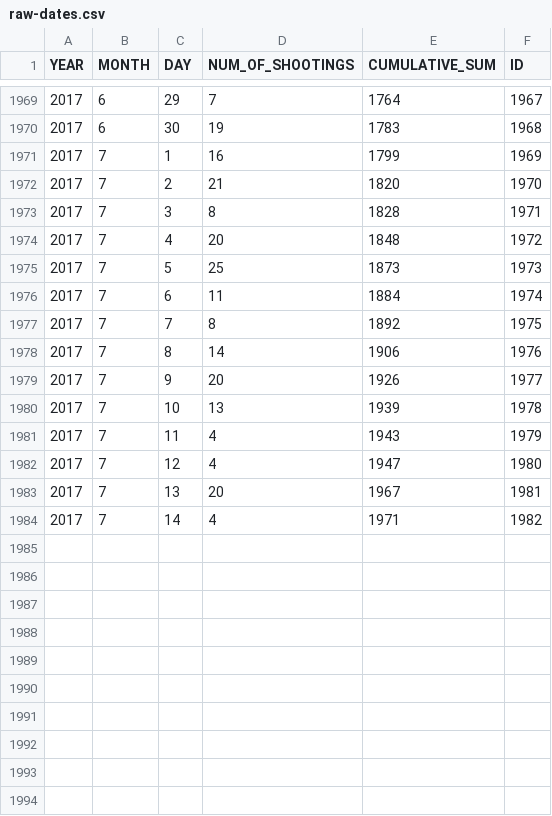
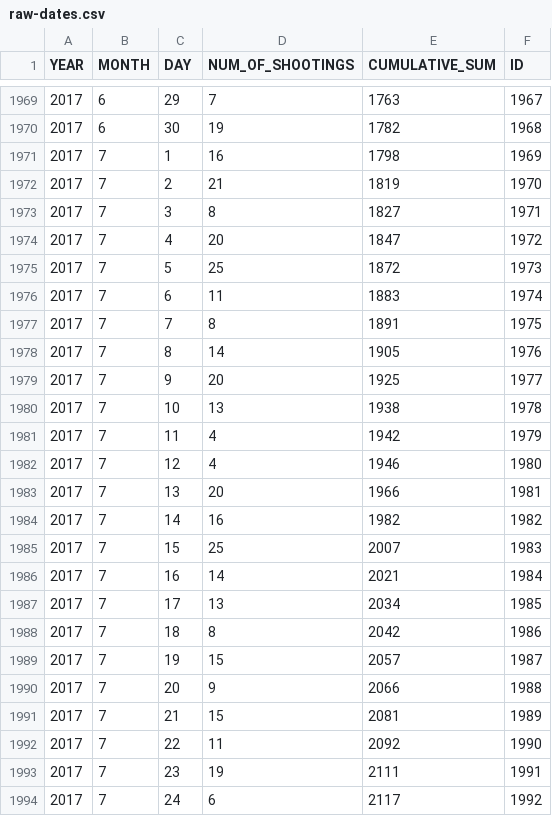
Before and after one commit to ryanbmarx/shooting-homicide-victims, a CSV file: data/raw-dates.csv, drawn as a sheet; only a part is shown, gaps mark what is left out; the diff covers the shown part only.

```diff
--- a/data/raw-dates.csv
+++ b/data/raw-dates.csv
@@ -1969,16 +1969,26 @@ YEAR,MONTH,DAY,NUM_OF_SHOOTINGS,CUMULATIVE_SUM,ID
-2017,6,29,7,1764,1967
-2017,6,30,19,1783,1968
-2017,7,1,16,1799,1969
-2017,7,2,21,1820,1970
-2017,7,3,8,1828,1971
-2017,7,4,20,1848,1972
-2017,7,5,25,1873,1973
-2017,7,6,11,1884,1974
-2017,7,7,8,1892,1975
-2017,7,8,14,1906,1976
-2017,7,9,20,1926,1977
-2017,7,10,13,1939,1978
-2017,7,11,4,1943,1979
-2017,7,12,4,1947,1980
-2017,7,13,20,1967,1981
-2017,7,14,4,1971,1982
+2017,6,29,7,1763,1967
+2017,6,30,19,1782,1968
+2017,7,1,16,1798,1969
+2017,7,2,21,1819,1970
+2017,7,3,8,1827,1971
+2017,7,4,20,1847,1972
+2017,7,5,25,1872,1973
+2017,7,6,11,1883,1974
+2017,7,7,8,1891,1975
+2017,7,8,14,1905,1976
+2017,7,9,20,1925,1977
+2017,7,10,13,1938,1978
+2017,7,11,4,1942,1979
+2017,7,12,4,1946,1980
+2017,7,13,20,1966,1981
+2017,7,14,16,1982,1982
+2017,7,15,25,2007,1983
+2017,7,16,14,2021,1984
+2017,7,17,13,2034,1985
+2017,7,18,8,2042,1986
+2017,7,19,15,2057,1987
+2017,7,20,9,2066,1988
+2017,7,21,15,2081,1989
+2017,7,22,11,2092,1990
+2017,7,23,19,2111,1991
+2017,7,24,6,2117,1992
```
Also changed, not shown: 30 edited cells elsewhere in this file, 2 other files.
